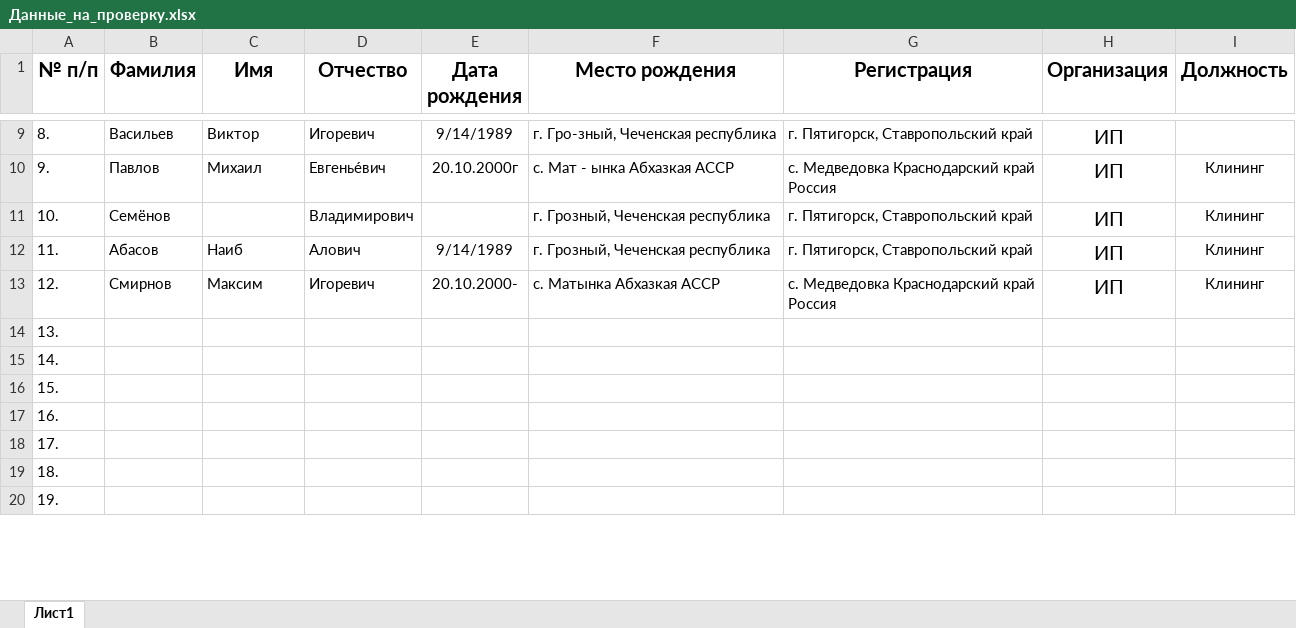
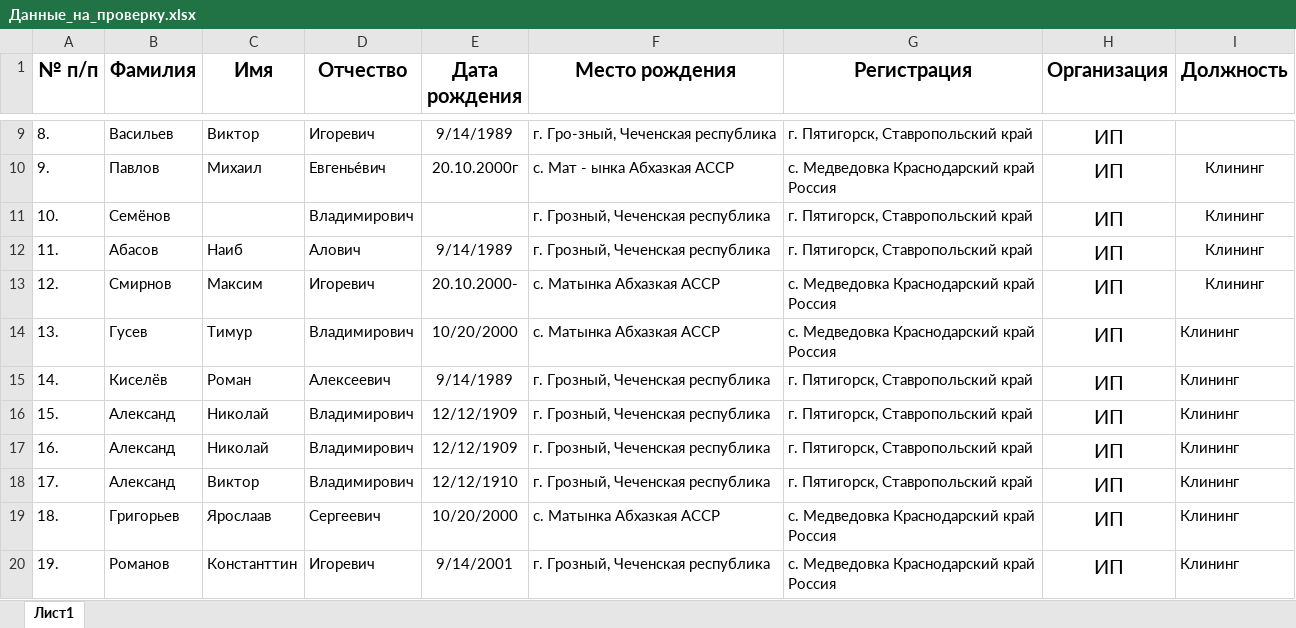
Before and after one commit to Jail07/AccreditationApp, an Excel workbook: Данные_на_проверку.xlsx, sheet Лист1, drawn as a sheet; only a part is shown, gaps mark what is left out; values as stored, in another font and other column widths than the file's, no borders; the diff covers the shown part only; the diff names each change by its address in the sheet, - before the commit and + after, or states it on an @@ line.

```diff
--- a/Данные_на_проверку.xlsx (sheet Лист1)
+++ b/Данные_на_проверку.xlsx (sheet Лист1)
-B14 (Фамилия): (empty)
+B14 (Фамилия): Гусев
-C14 (Имя): (empty)
+C14 (Имя): Тимур
-D14 (Отчество): (empty)
+D14 (Отчество): Владимирович
-E14 (Дата рождения): (empty)
+E14 (Дата рождения): 10/20/2000
-F14 (Место рождения): (empty)
+F14 (Место рождения): с. Матынка Абхазкая АССР
-G14 (Регистрация): (empty)
+G14 (Регистрация): с. Медведовка Краснодарский край Россия
-H14:H20 (Организация): (empty)
+H14:H20 (Организация): ИП
-I14:I20 (Должность): (empty)
+I14:I20 (Должность): Клининг
-B15 (Фамилия): (empty)
+B15 (Фамилия): Киселёв
-C15 (Имя): (empty)
+C15 (Имя): Роман
-D15 (Отчество): (empty)
+D15 (Отчество): Алексеевич
-E15 (Дата рождения): (empty)
+E15 (Дата рождения): 9/14/1989
-F15:F18 (Место рождения): (empty)
+F15:F18 (Место рождения): г. Грозный, Чеченская республика
-G15:G18 (Регистрация): (empty)
+G15:G18 (Регистрация): г. Пятигорск, Ставропольский край
-B16:B18 (Фамилия): (empty)
+B16:B18 (Фамилия): Александ
-C16:C17 (Имя): (empty)
+C16:C17 (Имя): Николай
-D16:D18 (Отчество): (empty)
+D16:D18 (Отчество): Владимирович
-E16:E17 (Дата рождения): (empty)
+E16:E17 (Дата рождения): 12/12/1909
-C18 (Имя): (empty)
+C18 (Имя): Виктор
-E18 (Дата рождения): (empty)
+E18 (Дата рождения): 12/12/1910
-B19 (Фамилия): (empty)
+B19 (Фамилия): Григорьев
-C19 (Имя): (empty)
+C19 (Имя): Ярослаав
-D19 (Отчество): (empty)
+D19 (Отчество): Сергеевич
-E19 (Дата рождения): (empty)
+E19 (Дата рождения): 10/20/2000
-F19 (Место рождения): (empty)
+F19 (Место рождения): с. Матынка Абхазкая АССР
-G19:G20 (Регистрация): (empty)
+G19:G20 (Регистрация): с. Медведовка Краснодарский край Россия
-B20 (Фамилия): (empty)
+B20 (Фамилия): Романов
-C20 (Имя): (empty)
+C20 (Имя): Константтин
-D20 (Отчество): (empty)
+D20 (Отчество): Игоревич
-E20 (Дата рождения): (empty)
+E20 (Дата рождения): 9/14/2001
-F20 (Место рождения): (empty)
+F20 (Место рождения): г. Грозный, Чеченская республика
```
Also changed, not shown: 4 removed rows and 8 edited cells elsewhere in this sheet, Данные_на_проверку_2.xlsx, 7 other files.
